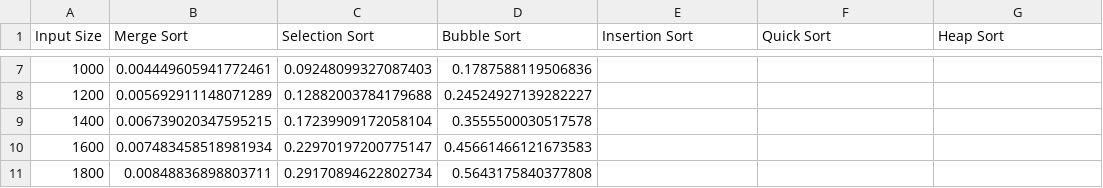
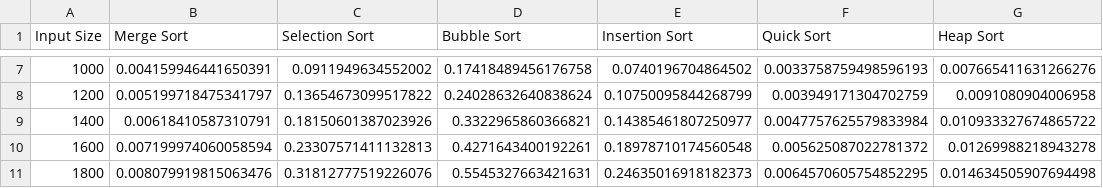
Before and after one commit to suwubham/Sorting-Visualization-and-Analysis, a CSV file: data.csv, drawn as a sheet; only a part is shown, gaps mark what is left out; the diff covers the shown part only.

```diff
--- a/data.csv
+++ b/data.csv
@@ -7,5 +7,5 @@ Input Size,Merge Sort,Selection Sort,Bubble Sort,Insertion Sort,Quick Sort,Heap
-1000,0.004449605941772461,0.09248099327087403,0.1787588119506836,,,
-1200,0.005692911148071289,0.12882003784179688,0.24524927139282227,,,
-1400,0.006739020347595215,0.17239909172058104,0.3555500030517578,,,
-1600,0.007483458518981934,0.22970197200775147,0.45661466121673583,,,
-1800,0.00848836898803711,0.29170894622802734,0.5643175840377808,,,
+1000,0.004159946441650391,0.0911949634552002,0.17418489456176758,0.0740196704864502,0.0033758759498596193,0.007665411631266276
+1200,0.005199718475341797,0.13654673099517822,0.24028632640838624,0.10750095844268799,0.003949171304702759,0.0091080904006958
+1400,0.00618410587310791,0.18150601387023926,0.3322965860366821,0.14385461807250977,0.0047757625579833984,0.010933327674865722
+1600,0.007199974060058594,0.23307571411132813,0.4271643400192261,0.18978710174560548,0.005625087022781372,0.01269988218943278
+1800,0.008079919815063476,0.31812777519226076,0.5545327663421631,0.24635016918182373,0.0064570605754852295,0.014634505907694498
```
Also changed, not shown: 64 edited cells elsewhere in this file, 3 other files.
